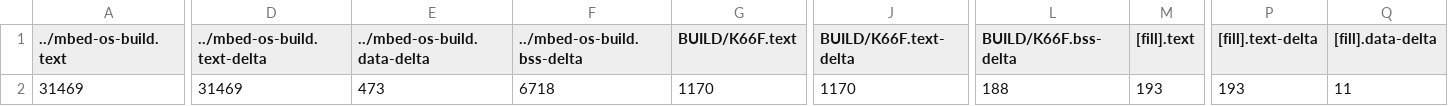
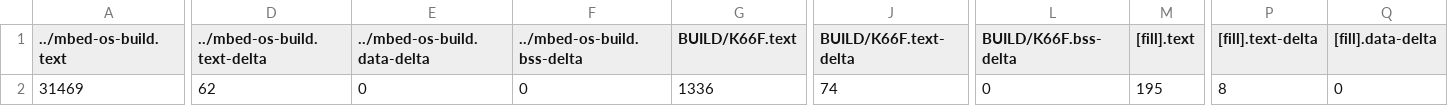
Before and after one commit to YuChengHan033131/exam-01, a CSV file: BUILD/K66F/GCC_ARM/exam01_map.csv, drawn as a sheet; only a part is shown, gaps mark what is left out; the diff covers the shown part only; the diff names each change by its address in the sheet, - before the commit and + after, or states it on an @@ line.

```diff
--- a/BUILD/K66F/GCC_ARM/exam01_map.csv
+++ b/BUILD/K66F/GCC_ARM/exam01_map.csv
-D2 (../mbed-os-build.text-delta): 31469
+D2 (../mbed-os-build.text-delta): 62
-E2 (../mbed-os-build.data-delta): 473
+E2 (../mbed-os-build.data-delta): 0
-F2 (../mbed-os-build.bss-delta): 6718
+F2 (../mbed-os-build.bss-delta): 0
-G2 (BUILD/K66F.text): 1170
+G2 (BUILD/K66F.text): 1336
-J2 (BUILD/K66F.text-delta): 1170
+J2 (BUILD/K66F.text-delta): 74
-L2 (BUILD/K66F.bss-delta): 188
+L2 (BUILD/K66F.bss-delta): 0
-M2 ([fill].text): 193
+M2 ([fill].text): 195
-P2 ([fill].text-delta): 193
+P2 ([fill].text-delta): 8
-Q2 ([fill].data-delta): 11
+Q2 ([fill].data-delta): 0
```
Also changed, not shown: 10 edited cells elsewhere in this file, 9 other files.
